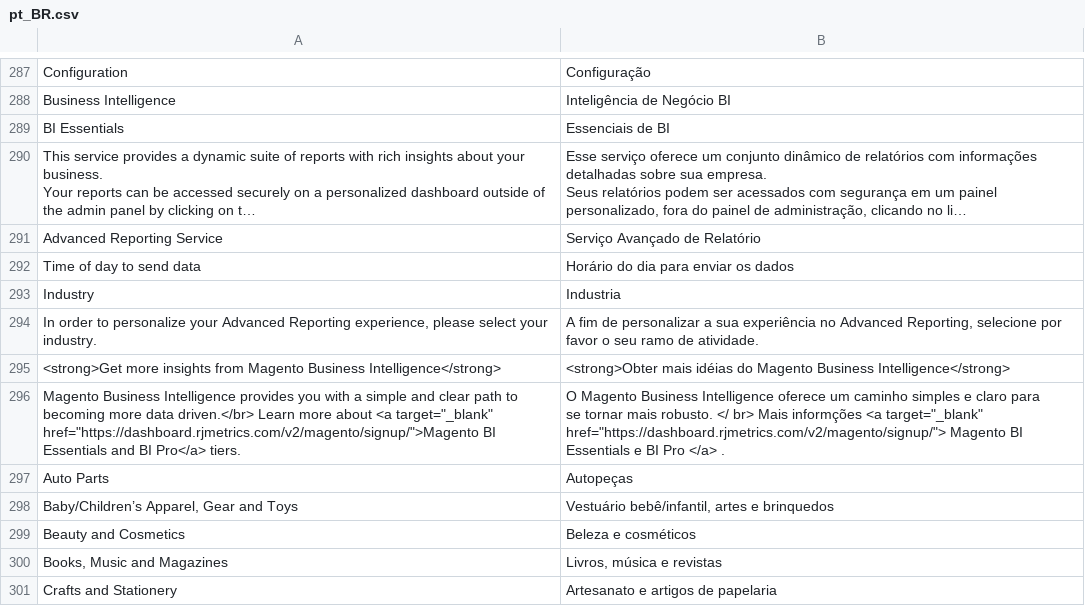
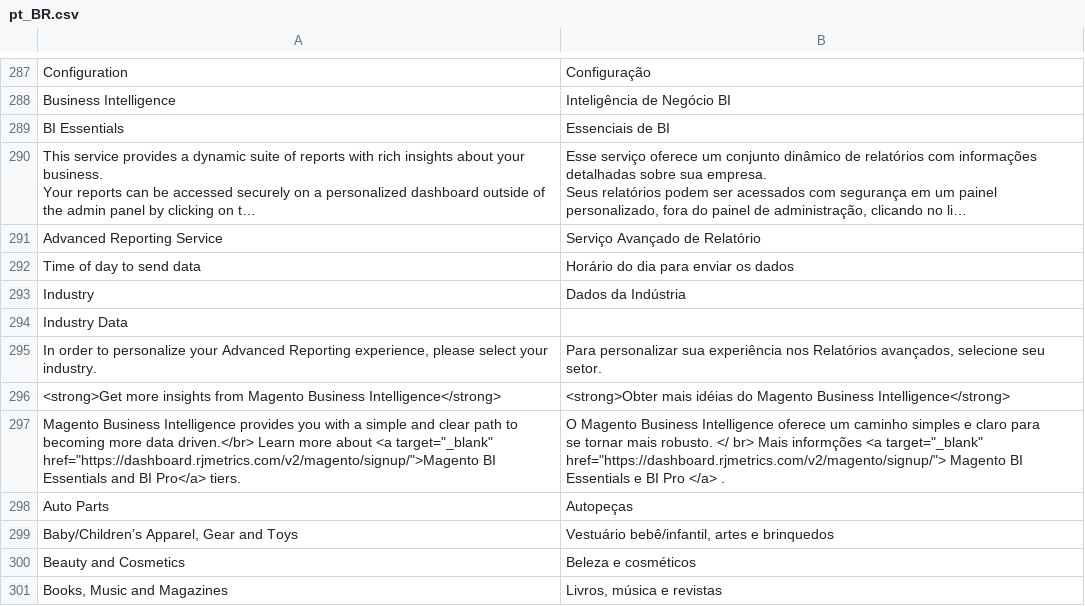
Before and after one commit to rafaelstz/traducao_magento2_pt_br, a CSV file: pt_BR.csv, drawn as a sheet; only a part is shown, gaps mark what is left out; the shorter side is filled out with more unchanged rows; long unchanged cells end in ….

Commit message:
ajuste nos textos da configuração dos relatórios avançados.

```diff
--- a/pt_BR.csv
+++ b/pt_BR.csv
@@ -298,4 +298,5 @@ Configuration,Configuração
 "Time of day to send data","Horário do dia para enviar os dados"
-Industry,Industria
-"In order to personalize your Advanced Reporting experience, please select your industry.","A fim de personalizar a sua experiência no Advanced Reporting, selecione por favor o seu ramo de atividade."
+Industry,Dados da Indústria
+Industry Data,
+"In order to personalize your Advanced Reporting experience, please select your industry.","Para personalizar sua experiência nos Relatórios avançados, selecione seu setor."
 "<strong>Get more insights from Magento Business Intelligence</strong>","<strong>Obter mais idéias do Magento Business Intelligence</strong>"
```
